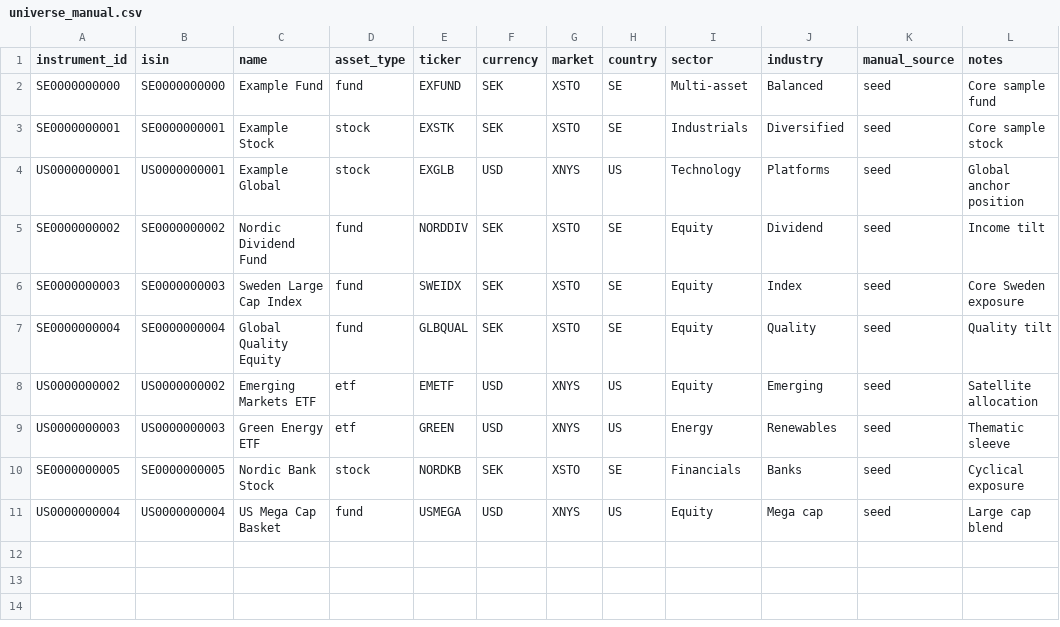
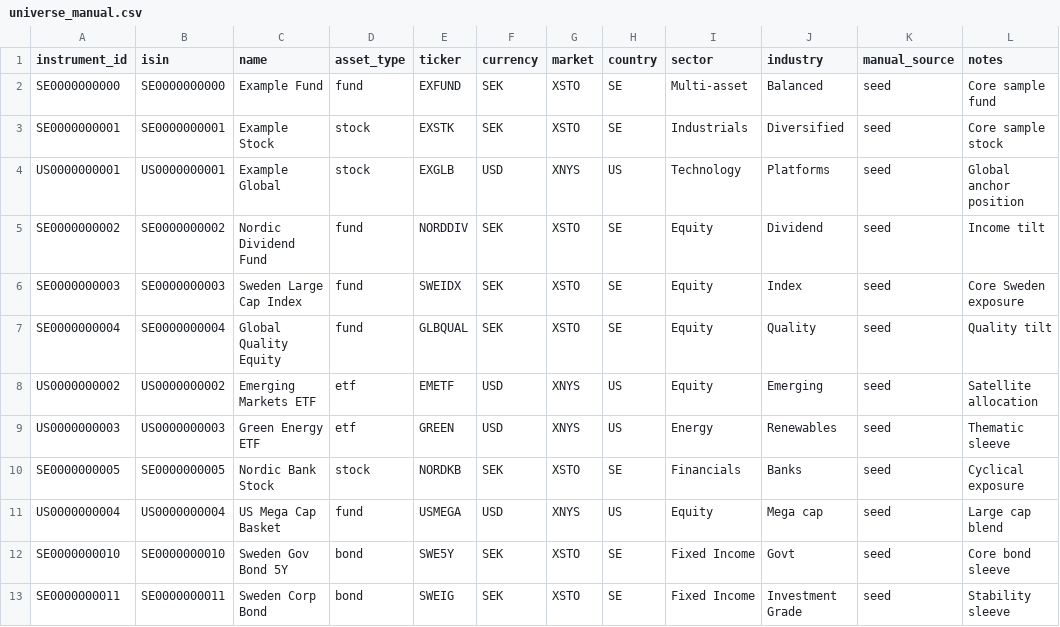
Before and after one commit to AntonHammarlund/stock_analyzer, a CSV file: config/universe_manual.csv, drawn as a sheet; the diff names each change by its address in the sheet, - before the commit and + after, or states it on an @@ line.

Commit message:
Add accounts, bond lists, and ETF filtering

```diff
--- a/config/universe_manual.csv
+++ b/config/universe_manual.csv
+row 12: SE0000000010 | SE0000000010 | Sweden Gov Bond 5Y | bond | SWE5Y | SEK | XSTO | SE | Fixed Income | Govt | seed | Core bond sleeve
+row 13: SE0000000011 | SE0000000011 | Sweden Corp Bond | bond | SWEIG | SEK | XSTO | SE | Fixed Income | Investment Grade | seed | Stability sleeve
```
Also changed, not shown: 8 other files.
